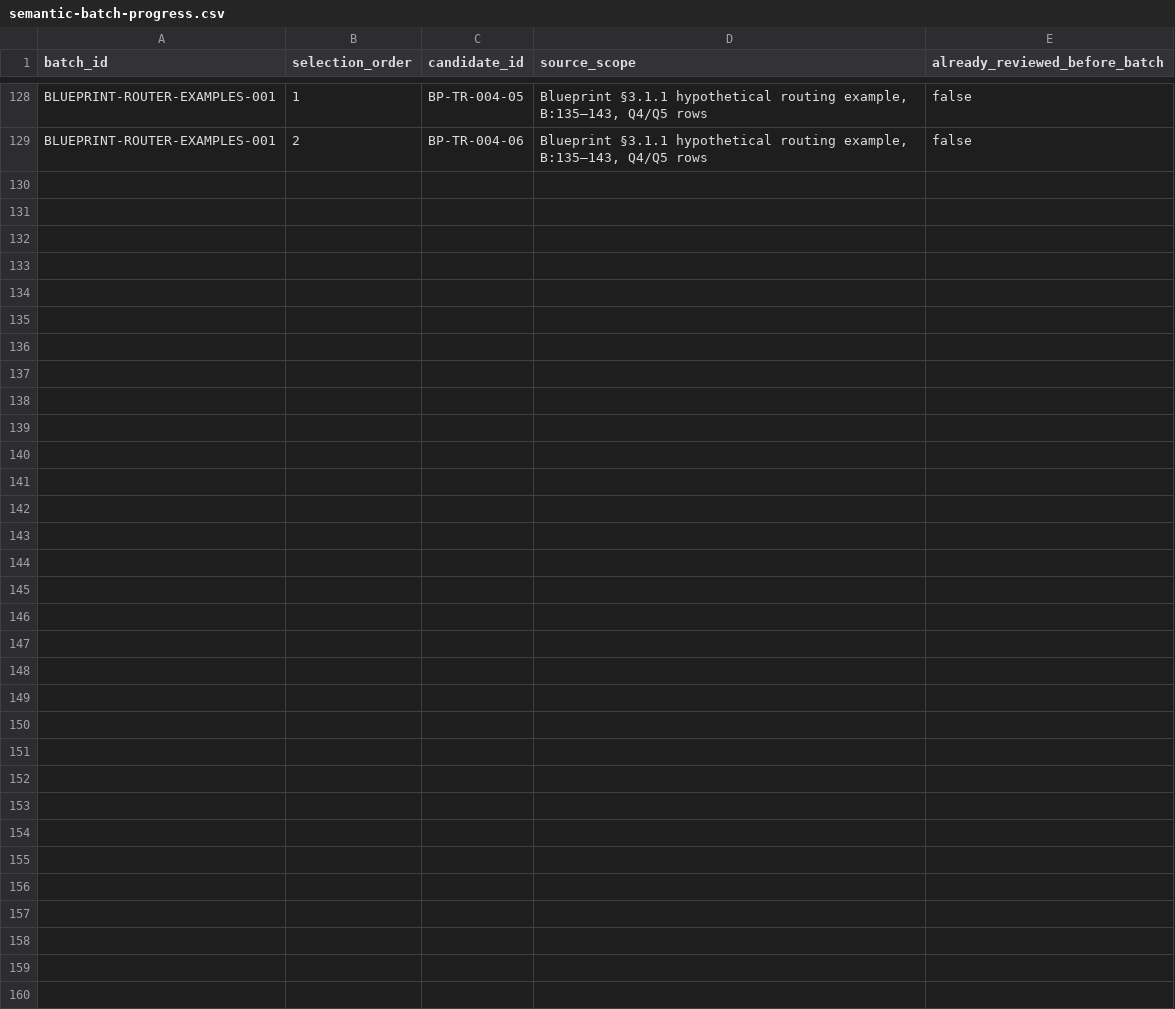
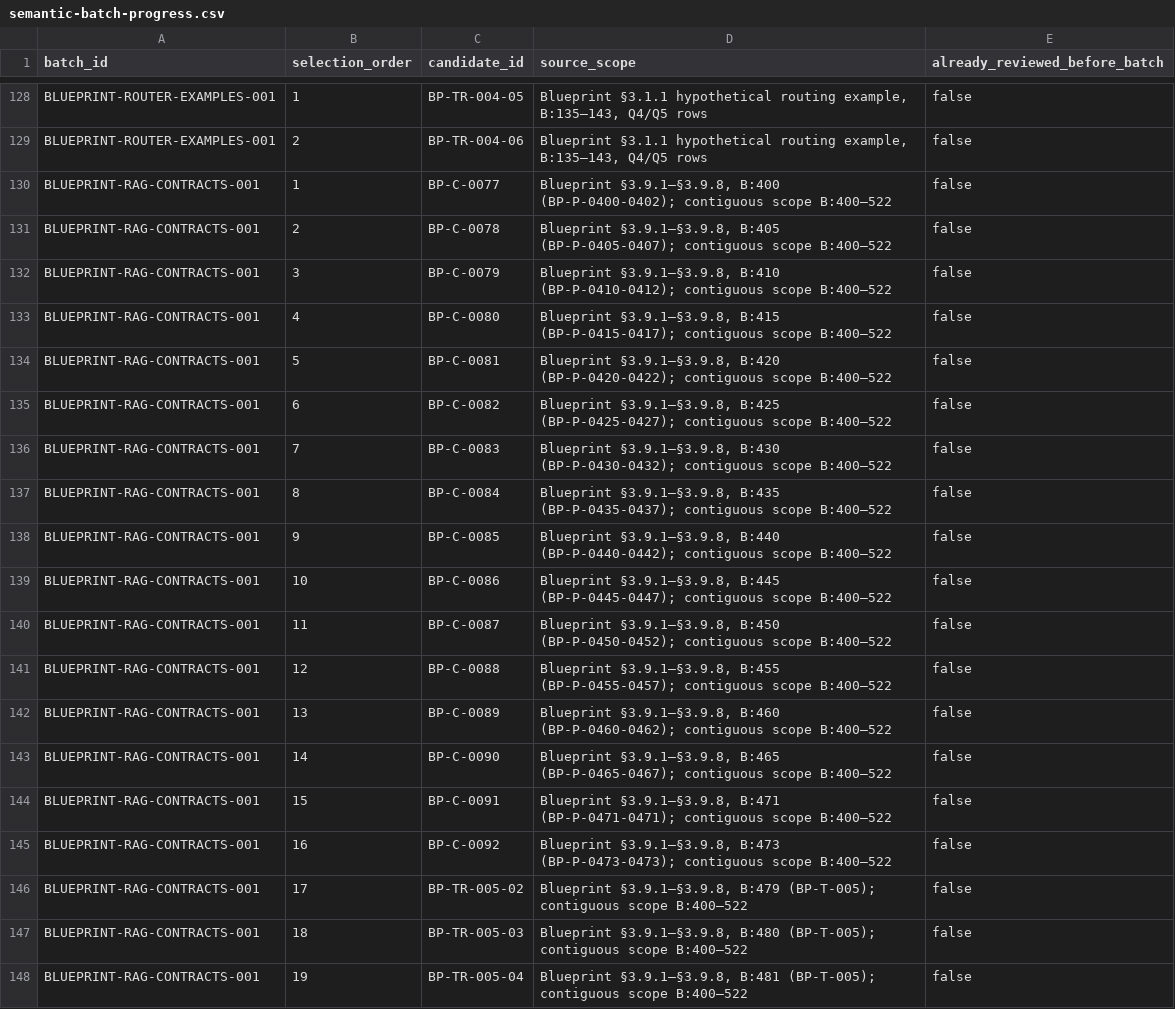
Before and after one commit to Brotherlouiee/shahab-demo, a CSV file: docs/audits/phase2-source-coverage/semantic-batch-progress.csv, drawn as a sheet; only a part is shown, gaps mark what is left out; the diff covers the shown part only.

Commit message:
docs(audit): review blueprint RAG contracts and gates

```diff
--- a/docs/audits/phase2-source-coverage/semantic-batch-progress.csv
+++ b/docs/audits/phase2-source-coverage/semantic-batch-progress.csv
@@ -129 +129,20 @@ BLUEPRINT-ROUTER-EXAMPLES-001,1,BP-TR-004-05,"Blueprint §3.1.1 hypothetical rou
 BLUEPRINT-ROUTER-EXAMPLES-001,2,BP-TR-004-06,"Blueprint §3.1.1 hypothetical routing example, B:135–143, Q4/Q5 rows",false
+BLUEPRINT-RAG-CONTRACTS-001,1,BP-C-0077,"Blueprint §3.9.1–§3.9.8, B:400 (BP-P-0400-0402); contiguous scope B:400–522",false
+BLUEPRINT-RAG-CONTRACTS-001,2,BP-C-0078,"Blueprint §3.9.1–§3.9.8, B:405 (BP-P-0405-0407); contiguous scope B:400–522",false
+BLUEPRINT-RAG-CONTRACTS-001,3,BP-C-0079,"Blueprint §3.9.1–§3.9.8, B:410 (BP-P-0410-0412); contiguous scope B:400–522",false
+BLUEPRINT-RAG-CONTRACTS-001,4,BP-C-0080,"Blueprint §3.9.1–§3.9.8, B:415 (BP-P-0415-0417); contiguous scope B:400–522",false
+BLUEPRINT-RAG-CONTRACTS-001,5,BP-C-0081,"Blueprint §3.9.1–§3.9.8, B:420 (BP-P-0420-0422); contiguous scope B:400–522",false
+BLUEPRINT-RAG-CONTRACTS-001,6,BP-C-0082,"Blueprint §3.9.1–§3.9.8, B:425 (BP-P-0425-0427); contiguous scope B:400–522",false
+BLUEPRINT-RAG-CONTRACTS-001,7,BP-C-0083,"Blueprint §3.9.1–§3.9.8, B:430 (BP-P-0430-0432); contiguous scope B:400–522",false
+BLUEPRINT-RAG-CONTRACTS-001,8,BP-C-0084,"Blueprint §3.9.1–§3.9.8, B:435 (BP-P-0435-0437); contiguous scope B:400–522",false
+BLUEPRINT-RAG-CONTRACTS-001,9,BP-C-0085,"Blueprint §3.9.1–§3.9.8, B:440 (BP-P-0440-0442); contiguous scope B:400–522",false
+BLUEPRINT-RAG-CONTRACTS-001,10,BP-C-0086,"Blueprint §3.9.1–§3.9.8, B:445 (BP-P-0445-0447); contiguous scope B:400–522",false
+BLUEPRINT-RAG-CONTRACTS-001,11,BP-C-0087,"Blueprint §3.9.1–§3.9.8, B:450 (BP-P-0450-0452); contiguous scope B:400–522",false
+BLUEPRINT-RAG-CONTRACTS-001,12,BP-C-0088,"Blueprint §3.9.1–§3.9.8, B:455 (BP-P-0455-0457); contiguous scope B:400–522",false
+BLUEPRINT-RAG-CONTRACTS-001,13,BP-C-0089,"Blueprint §3.9.1–§3.9.8, B:460 (BP-P-0460-0462); contiguous scope B:400–522",false
+BLUEPRINT-RAG-CONTRACTS-001,14,BP-C-0090,"Blueprint §3.9.1–§3.9.8, B:465 (BP-P-0465-0467); contiguous scope B:400–522",false
+BLUEPRINT-RAG-CONTRACTS-001,15,BP-C-0091,"Blueprint §3.9.1–§3.9.8, B:471 (BP-P-0471-0471); contiguous scope B:400–522",false
+BLUEPRINT-RAG-CONTRACTS-001,16,BP-C-0092,"Blueprint §3.9.1–§3.9.8, B:473 (BP-P-0473-0473); contiguous scope B:400–522",false
+BLUEPRINT-RAG-CONTRACTS-001,17,BP-TR-005-02,"Blueprint §3.9.1–§3.9.8, B:479 (BP-T-005); contiguous scope B:400–522",false
+BLUEPRINT-RAG-CONTRACTS-001,18,BP-TR-005-03,"Blueprint §3.9.1–§3.9.8, B:480 (BP-T-005); contiguous scope B:400–522",false
+BLUEPRINT-RAG-CONTRACTS-001,19,BP-TR-005-04,"Blueprint §3.9.1–§3.9.8, B:481 (BP-T-005); contiguous scope B:400–522",false
```
Also changed, not shown: 18 added rows elsewhere in this file, docs/audits/phase2-source-coverage/package-execution-index.csv, 9 other files.
